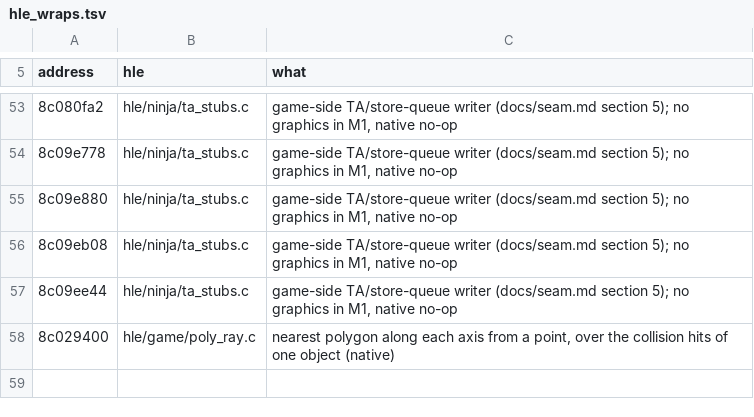
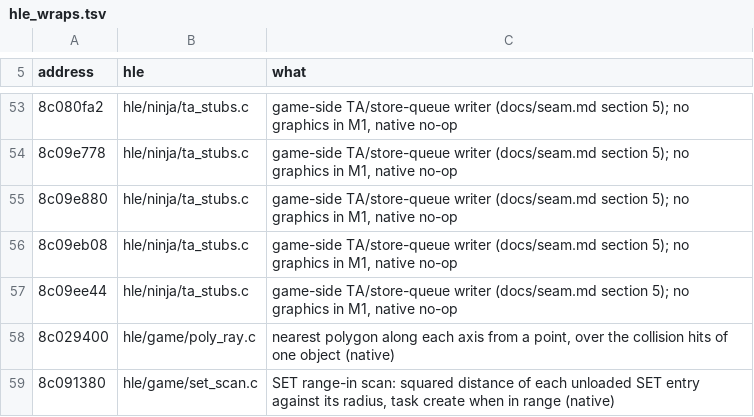
Before and after one commit to countallegrex/sa1-psp, a TSV file: recomp/sa1_us_1005/hle_wraps.tsv, drawn as a sheet; only a part is shown, gaps mark what is left out.

```diff
--- a/recomp/sa1_us_1005/hle_wraps.tsv
+++ b/recomp/sa1_us_1005/hle_wraps.tsv
@@ -58 +58,2 @@ address	hle	what
 8c029400	hle/game/poly_ray.c	nearest polygon along each axis from a point, over the collision hits of one object (native)
+8c091380	hle/game/set_scan.c	SET range-in scan: squared distance of each unloaded SET entry against its radius, task create when in range (native)
```
Also changed, not shown: 4 other files.
